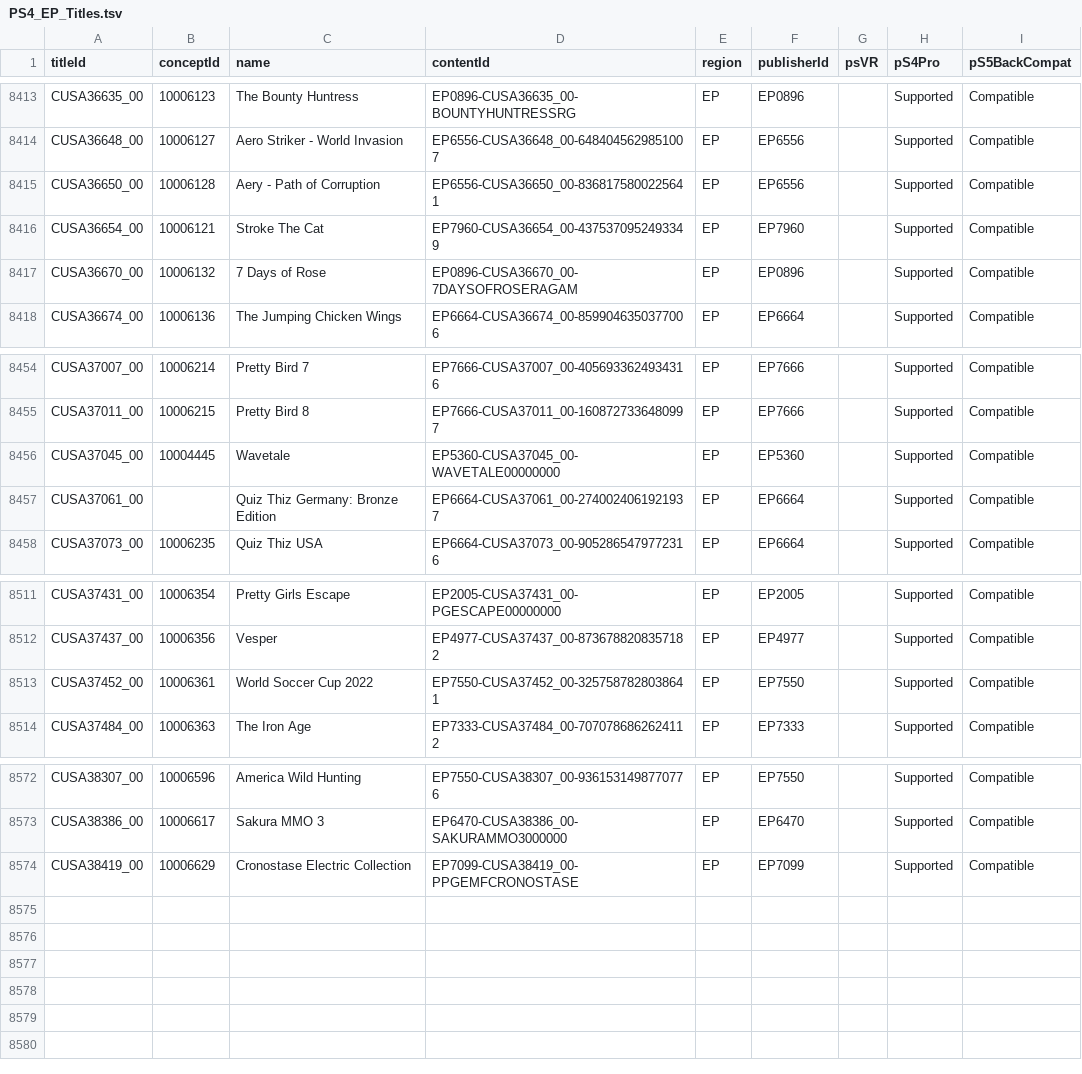
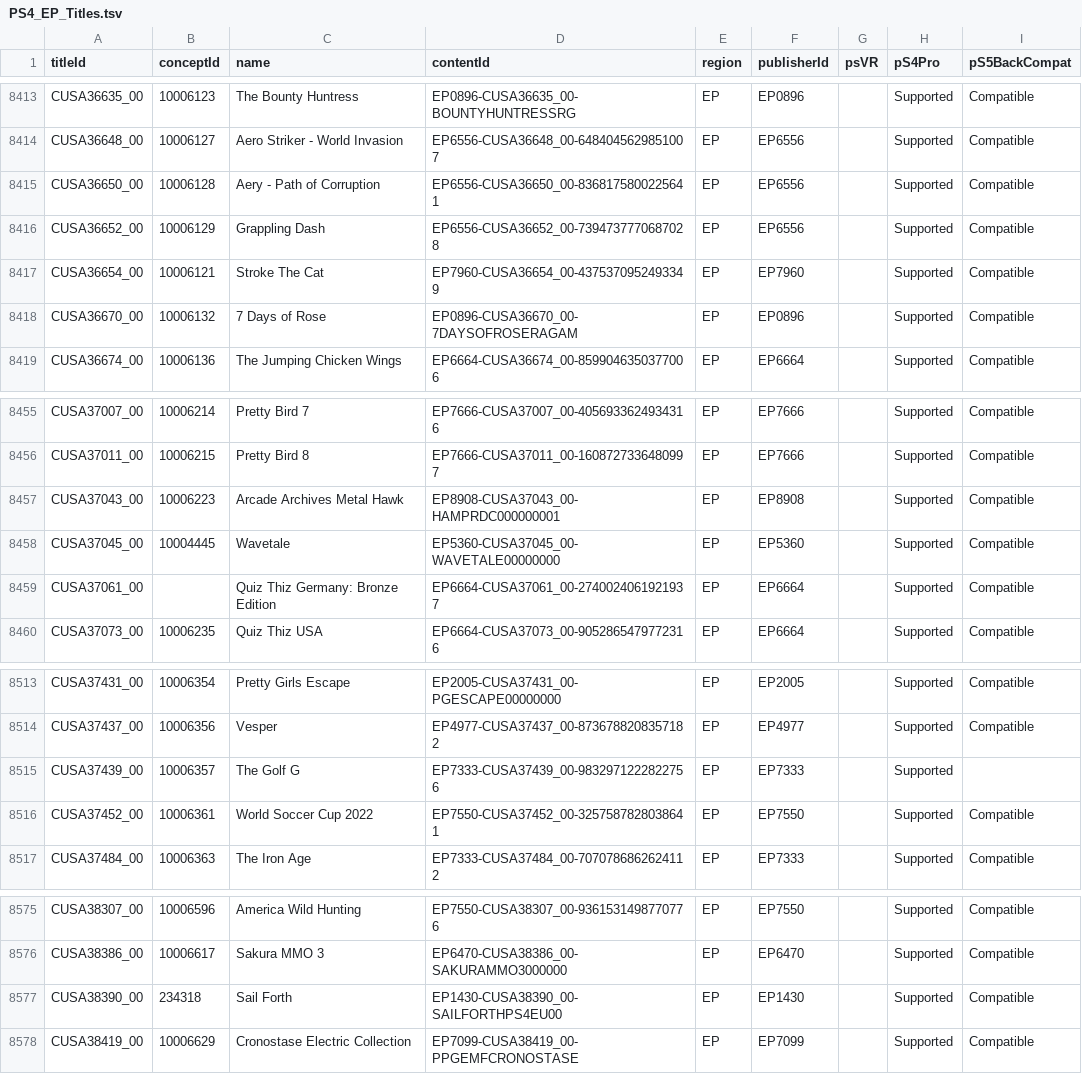
Before and after one commit to andshrew/PlayStation-Titles, a TSV file: Region/Europe/PS4_EP_Titles.tsv, drawn as a sheet; only a part is shown, gaps mark what is left out.

Commit message:
Refreshed title data

```diff
--- a/Region/Europe/PS4_EP_Titles.tsv
+++ b/Region/Europe/PS4_EP_Titles.tsv
@@ -8415,2 +8415,3 @@ CUSA36648_00	10006127	Aero Striker - World Invasion	EP6556-CUSA36648_00-64840456
 CUSA36650_00	10006128	Aery - Path of Corruption	EP6556-CUSA36650_00-8368175800225641	EP	EP6556		Supported	Compatible
+CUSA36652_00	10006129	Grappling Dash	EP6556-CUSA36652_00-7394737770687028	EP	EP6556		Supported	Compatible
 CUSA36654_00	10006121	Stroke The Cat	EP7960-CUSA36654_00-4375370952493349	EP	EP7960		Supported	Compatible
@@ -8455,2 +8456,3 @@ CUSA37007_00	10006214	Pretty Bird 7	EP7666-CUSA37007_00-4056933624934316	EP	EP76
 CUSA37011_00	10006215	Pretty Bird 8	EP7666-CUSA37011_00-1608727336480997	EP	EP7666		Supported	Compatible
+CUSA37043_00	10006223	Arcade Archives Metal Hawk	EP8908-CUSA37043_00-HAMPRDC000000001	EP	EP8908		Supported	Compatible
 CUSA37045_00	10004445	Wavetale	EP5360-CUSA37045_00-WAVETALE00000000	EP	EP5360		Supported	Compatible
@@ -8512,2 +8514,3 @@ CUSA37431_00	10006354	Pretty Girls Escape	EP2005-CUSA37431_00-PGESCAPE00000000	E
 CUSA37437_00	10006356	Vesper	EP4977-CUSA37437_00-8736788208357182	EP	EP4977		Supported	Compatible
+CUSA37439_00	10006357	The Golf G	EP7333-CUSA37439_00-9832971222822756	EP	EP7333		Supported	
 CUSA37452_00	10006361	World Soccer Cup 2022	EP7550-CUSA37452_00-3257587828038641	EP	EP7550		Supported	Compatible
@@ -8573,2 +8576,3 @@ CUSA38307_00	10006596	America Wild Hunting	EP7550-CUSA38307_00-9361531498770776
 CUSA38386_00	10006617	Sakura MMO 3	EP6470-CUSA38386_00-SAKURAMMO3000000	EP	EP6470		Supported	Compatible
+CUSA38390_00	234318	Sail Forth	EP1430-CUSA38390_00-SAILFORTHPS4EU00	EP	EP1430		Supported	Compatible
 CUSA38419_00	10006629	Cronostase Electric Collection	EP7099-CUSA38419_00-PPGEMFCRONOSTASE	EP	EP7099		Supported	Compatible
```
Also changed, not shown: Region/Europe/PS4_EP_Titles_by_Concept.tsv, Region/Europe/PS4_EP_Titles_by_Name.tsv, 20 other files.
